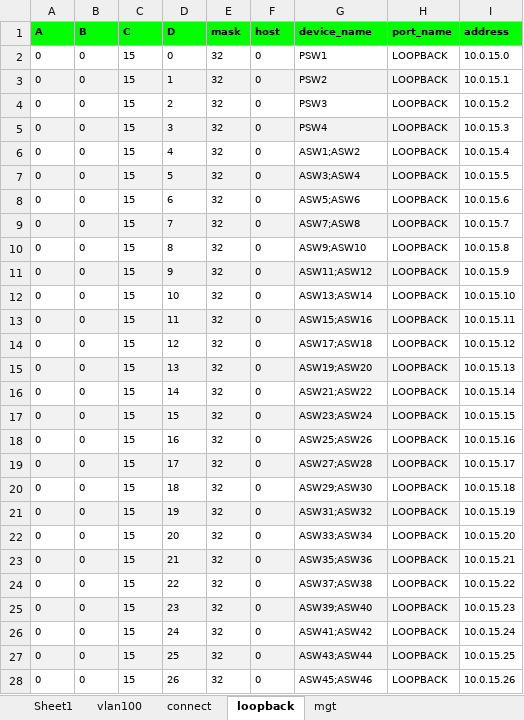
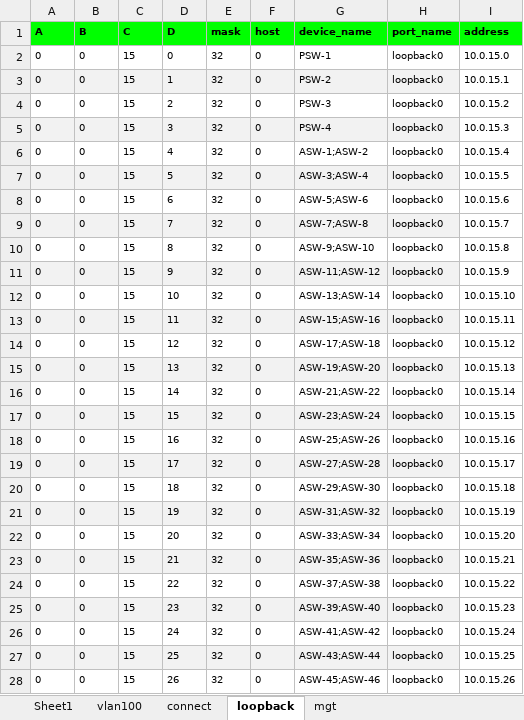
Before and after one commit to luffycjf/network_build_automation, an Excel workbook: architectures/v1/address_template.xlsx, sheet loopback, drawn as a sheet; only a part is shown; values as stored, in another font and other column widths than the file's, no borders; the diff covers the shown part only; the diff names each change by its address in the sheet, - before the commit and + after, or states it on an @@ line.

Commit message:
change address excel port-name

```diff
--- a/architectures/v1/address_template.xlsx (sheet loopback)
+++ b/architectures/v1/address_template.xlsx (sheet loopback)
-G2 (device_name): PSW1
+G2 (device_name): PSW-1
-H2:H28 (port_name): LOOPBACK
+H2:H28 (port_name): loopback0
-G3 (device_name): PSW2
+G3 (device_name): PSW-2
-G4 (device_name): PSW3
+G4 (device_name): PSW-3
-G5 (device_name): PSW4
+G5 (device_name): PSW-4
-G6 (device_name): ASW1;ASW2
+G6 (device_name): ASW-1;ASW-2
-G7 (device_name): ASW3;ASW4
+G7 (device_name): ASW-3;ASW-4
-G8 (device_name): ASW5;ASW6
+G8 (device_name): ASW-5;ASW-6
-G9 (device_name): ASW7;ASW8
+G9 (device_name): ASW-7;ASW-8
-G10 (device_name): ASW9;ASW10
+G10 (device_name): ASW-9;ASW-10
-G11 (device_name): ASW11;ASW12
+G11 (device_name): ASW-11;ASW-12
-G12 (device_name): ASW13;ASW14
+G12 (device_name): ASW-13;ASW-14
-G13 (device_name): ASW15;ASW16
+G13 (device_name): ASW-15;ASW-16
-G14 (device_name): ASW17;ASW18
+G14 (device_name): ASW-17;ASW-18
-G15 (device_name): ASW19;ASW20
+G15 (device_name): ASW-19;ASW-20
-G16 (device_name): ASW21;ASW22
+G16 (device_name): ASW-21;ASW-22
-G17 (device_name): ASW23;ASW24
+G17 (device_name): ASW-23;ASW-24
-G18 (device_name): ASW25;ASW26
+G18 (device_name): ASW-25;ASW-26
-G19 (device_name): ASW27;ASW28
+G19 (device_name): ASW-27;ASW-28
-G20 (device_name): ASW29;ASW30
+G20 (device_name): ASW-29;ASW-30
-G21 (device_name): ASW31;ASW32
+G21 (device_name): ASW-31;ASW-32
-G22 (device_name): ASW33;ASW34
+G22 (device_name): ASW-33;ASW-34
-G23 (device_name): ASW35;ASW36
+G23 (device_name): ASW-35;ASW-36
-G24 (device_name): ASW37;ASW38
+G24 (device_name): ASW-37;ASW-38
-G25 (device_name): ASW39;ASW40
+G25 (device_name): ASW-39;ASW-40
-G26 (device_name): ASW41;ASW42
+G26 (device_name): ASW-41;ASW-42
-G27 (device_name): ASW43;ASW44
+G27 (device_name): ASW-43;ASW-44
-G28 (device_name): ASW45;ASW46
+G28 (device_name): ASW-45;ASW-46
```
Also changed, not shown: 50 edited cells elsewhere in this sheet, sheet connect, sheet vlan100, sheet mgt, architectures/v1/st/address.xlsx, 4 other files.
